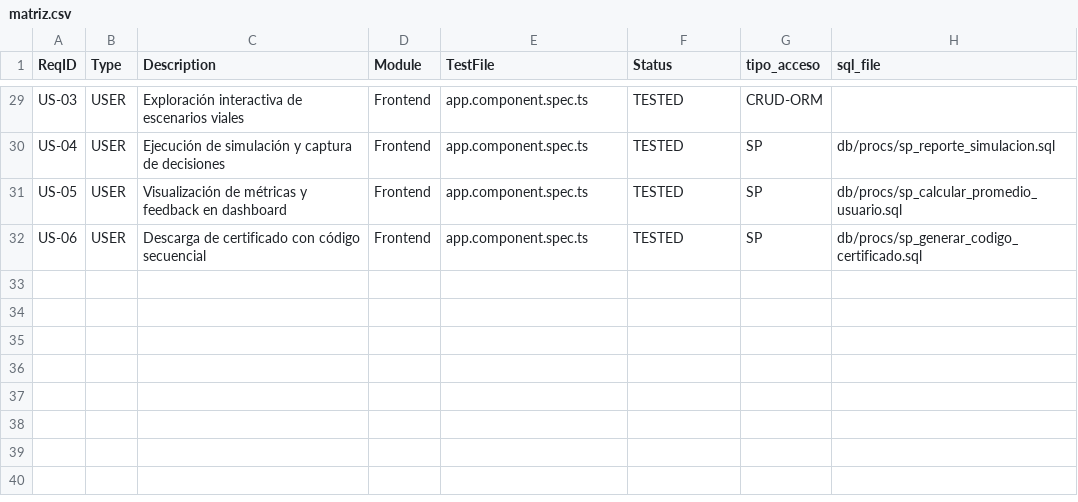
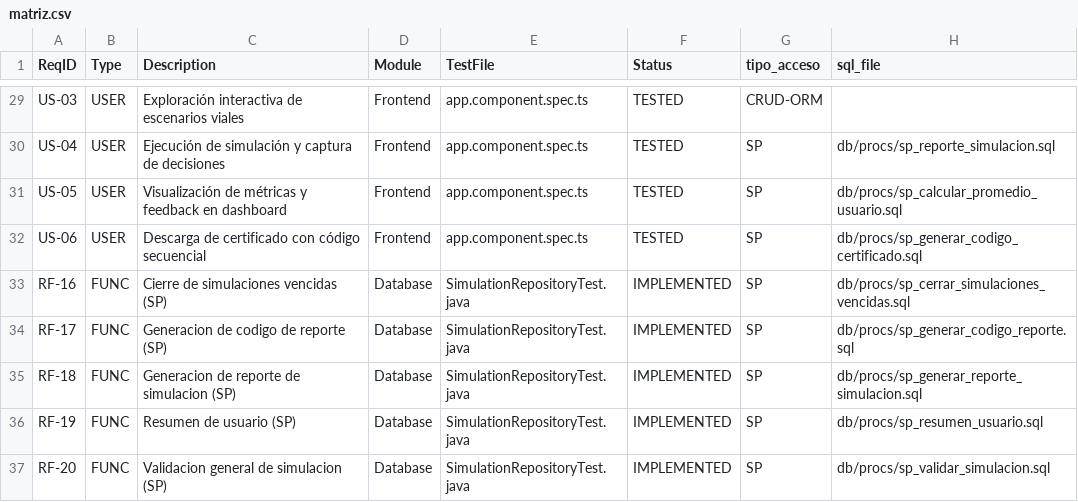
Before and after one commit to gleiston-guerrero/SBVIA-AppWeb, a CSV file: docs/trazabilidad/matriz.csv, drawn as a sheet; only a part is shown, gaps mark what is left out.

```diff
--- a/docs/trazabilidad/matriz.csv
+++ b/docs/trazabilidad/matriz.csv
@@ -32 +32,6 @@ US-05,USER,Visualización de métricas y feedback en dashboard,Frontend,app.comp
 US-06,USER,Descarga de certificado con código secuencial,Frontend,app.component.spec.ts,TESTED,SP,db/procs/sp_generar_codigo_certificado.sql
+RF-16,FUNC,Cierre de simulaciones vencidas (SP),Database,SimulationRepositoryTest.java,IMPLEMENTED,SP,db/procs/sp_cerrar_simulaciones_vencidas.sql
+RF-17,FUNC,Generacion de codigo de reporte (SP),Database,SimulationRepositoryTest.java,IMPLEMENTED,SP,db/procs/sp_generar_codigo_reporte.sql
+RF-18,FUNC,Generacion de reporte de simulacion (SP),Database,SimulationRepositoryTest.java,IMPLEMENTED,SP,db/procs/sp_generar_reporte_simulacion.sql
+RF-19,FUNC,Resumen de usuario (SP),Database,SimulationRepositoryTest.java,IMPLEMENTED,SP,db/procs/sp_resumen_usuario.sql
+RF-20,FUNC,Validacion general de simulacion (SP),Database,SimulationRepositoryTest.java,IMPLEMENTED,SP,db/procs/sp_validar_simulacion.sql
```
Also changed, not shown: 8 other files.
